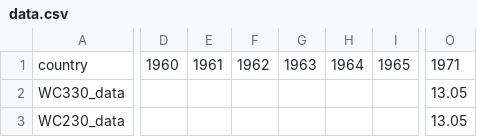
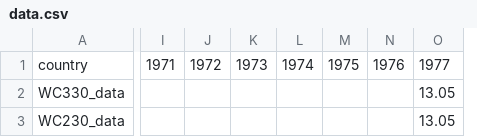
Before and after one commit to gwander/WaterQuality, a CSV file: data.csv, drawn as a sheet; only a part is shown, gaps mark what is left out; removed rows and columns are numbered as before the commit, all else as after; the diff covers the shown part only; the diff names each change by its address in the sheet, - before the commit and + after, or states it on an @@ line.

```diff
--- a/data.csv
+++ b/data.csv
-column D, row 1: 1960
-column E, row 1: 1961
-column F, row 1: 1962
-column G, row 1: 1963
-column H, row 1: 1964
-column I, row 1: 1965
+column I, row 1: 1971
+column J, row 1: 1972
+column K, row 1: 1973
+column L, row 1: 1974
+column M, row 1: 1975
+column N, row 1: 1976
-O1: 1971
+O1: 1977
```
Also changed, not shown: 35 edited cells elsewhere in this file, 2 other files.
